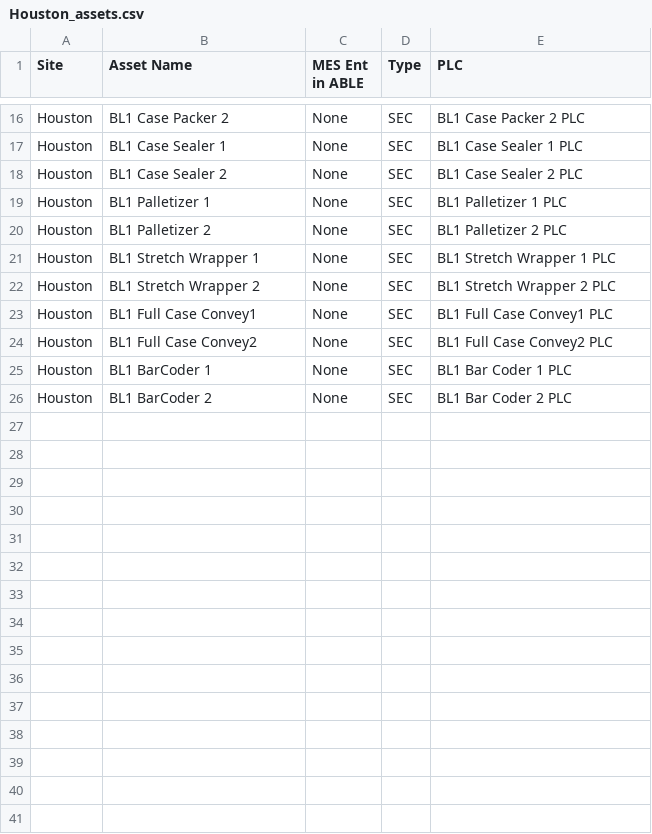
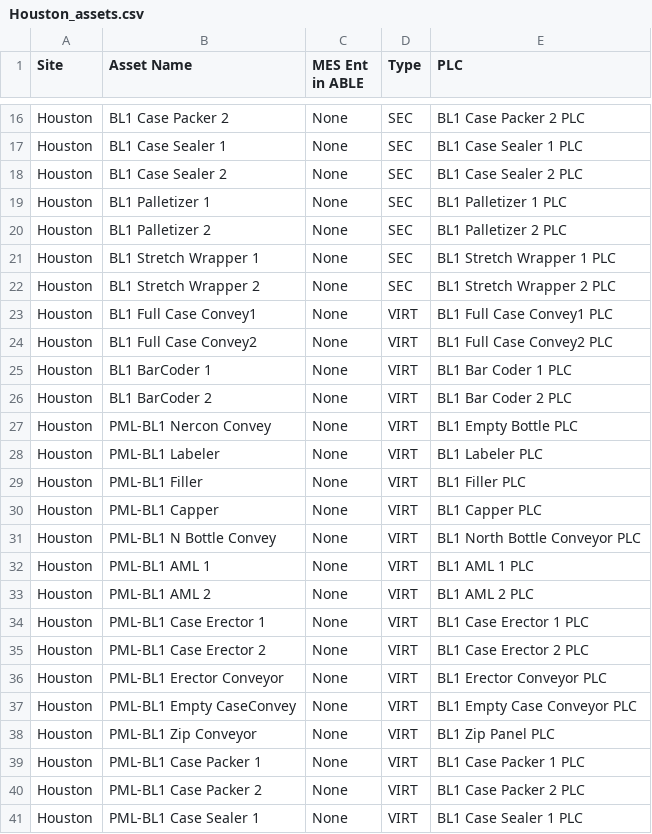
Before and after one commit to claytonohmes/XML-to-CSV, a CSV file: Output/Houston/Houston_assets.csv, drawn as a sheet; only a part is shown, gaps mark what is left out; the diff covers the shown part only.

```diff
--- a/Output/Houston/Houston_assets.csv
+++ b/Output/Houston/Houston_assets.csv
@@ -22,5 +22,20 @@ Houston,BL1 Stretch Wrapper 1,None,SEC,BL1 Stretch Wrapper 1 PLC
 Houston,BL1 Stretch Wrapper 2,None,SEC,BL1 Stretch Wrapper 2 PLC
-Houston,BL1 Full Case Convey1,None,SEC,BL1 Full Case Convey1 PLC
-Houston,BL1 Full Case Convey2,None,SEC,BL1 Full Case Convey2 PLC
-Houston,BL1 BarCoder 1,None,SEC,BL1 Bar Coder 1 PLC
-Houston,BL1 BarCoder 2,None,SEC,BL1 Bar Coder 2 PLC
+Houston,BL1 Full Case Convey1,None,VIRT,BL1 Full Case Convey1 PLC
+Houston,BL1 Full Case Convey2,None,VIRT,BL1 Full Case Convey2 PLC
+Houston,BL1 BarCoder 1,None,VIRT,BL1 Bar Coder 1 PLC
+Houston,BL1 BarCoder 2,None,VIRT,BL1 Bar Coder 2 PLC
+Houston,PML-BL1 Nercon Convey,None,VIRT,BL1 Empty Bottle PLC
+Houston,PML-BL1 Labeler,None,VIRT,BL1 Labeler PLC
+Houston,PML-BL1 Filler,None,VIRT,BL1 Filler PLC
+Houston,PML-BL1 Capper,None,VIRT,BL1 Capper PLC
+Houston,PML-BL1 N Bottle Convey,None,VIRT,BL1 North Bottle Conveyor PLC
+Houston,PML-BL1 AML 1,None,VIRT,BL1 AML 1 PLC
+Houston,PML-BL1 AML 2,None,VIRT,BL1 AML 2 PLC
+Houston,PML-BL1 Case Erector 1,None,VIRT,BL1 Case Erector 1 PLC
+Houston,PML-BL1 Case Erector 2,None,VIRT,BL1 Case Erector 2 PLC
+Houston,PML-BL1 Erector Conveyor,None,VIRT,BL1 Erector Conveyor PLC
+Houston,PML-BL1 Empty CaseConvey,None,VIRT,BL1 Empty Case Conveyor PLC
+Houston,PML-BL1 Zip Conveyor,None,VIRT,BL1 Zip Panel PLC
+Houston,PML-BL1 Case Packer 1,None,VIRT,BL1 Case Packer 1 PLC
+Houston,PML-BL1 Case Packer 2,None,VIRT,BL1 Case Packer 2 PLC
+Houston,PML-BL1 Case Sealer 1,None,VIRT,BL1 Case Sealer 1 PLC
```
Also changed, not shown: 17 added rows and 4 edited cells elsewhere in this file, Output/Fairfield/Fairfield_assets.csv, Output/Glen/Glen_assets.csv, 20 other files.
